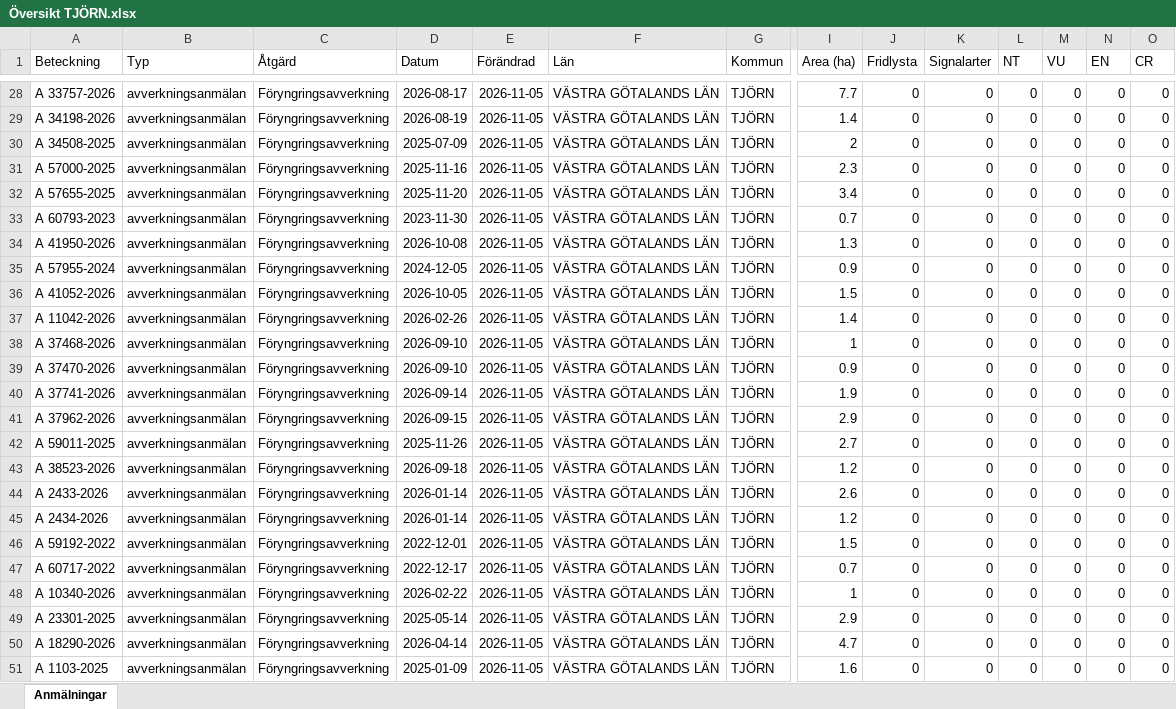
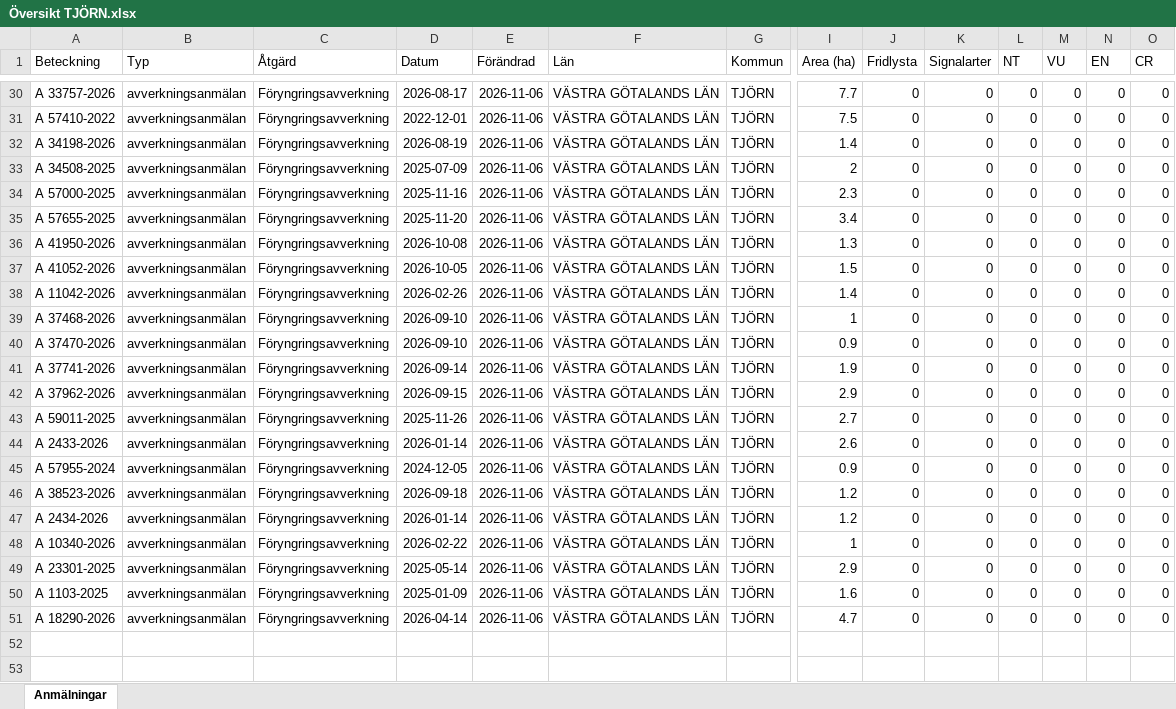
Before and after one commit to klasma/Logging_1419, an Excel workbook: Översikt TJÖRN.xlsx, sheet Anmälningar, drawn as a sheet; only a part is shown, gaps mark what is left out; values as stored, in another font and other column widths than the file's, no borders; removed rows and columns are numbered as before the commit, all else as after; rows hold the shown columns only; the diff covers the shown part only; the diff names each change by its address in the sheet, - before the commit and + after, or states it on an @@ line.

```diff
--- a/Översikt TJÖRN.xlsx (sheet Anmälningar)
+++ b/Översikt TJÖRN.xlsx (sheet Anmälningar)
-E30 (Förändrad): 2026-11-05
+E30 (Förändrad): 2026-11-06
+row 31: A 57410-2022 | avverkningsanmälan | Föryngringsavverkning | 2022-12-01 | 2026-11-06 | VÄSTRA GÖTALANDS LÄN | TJÖRN | 7.5 | 0 | 0 | 0 | 0 | 0 | 0
-E32:E35 (Förändrad): 2026-11-05
+E32:E35 (Förändrad): 2026-11-06
-row 33: A 60793-2023 | avverkningsanmälan | Föryngringsavverkning | 2023-11-30 | 2026-11-05 | VÄSTRA GÖTALANDS LÄN | TJÖRN | 0.7 | 0 | 0 | 0 | 0 | 0 | 0
-E36 (Förändrad): 2026-11-05
+E36 (Förändrad): 2026-11-06
-row 35: A 57955-2024 | avverkningsanmälan | Föryngringsavverkning | 2024-12-05 | 2026-11-05 | VÄSTRA GÖTALANDS LÄN | TJÖRN | 0.9 | 0 | 0 | 0 | 0 | 0 | 0
-E37:E43 (Förändrad): 2026-11-05
+E37:E43 (Förändrad): 2026-11-06
-row 43: A 38523-2026 | avverkningsanmälan | Föryngringsavverkning | 2026-09-18 | 2026-11-05 | VÄSTRA GÖTALANDS LÄN | TJÖRN | 1.2 | 0 | 0 | 0 | 0 | 0 | 0
-E44:E49 (Förändrad): 2026-11-05
+E44:E49 (Förändrad): 2026-11-06
-A45 (Beteckning): A 2434-2026
+A45 (Beteckning): A 57955-2024
-D45 (Datum): 2026-01-14
+D45 (Datum): 2024-12-05
-I45 (Area (ha)): 1.2
+I45 (Area (ha)): 0.9
-A46 (Beteckning): A 59192-2022
+A46 (Beteckning): A 38523-2026
-D46 (Datum): 2022-12-01
+D46 (Datum): 2026-09-18
-I46 (Area (ha)): 1.5
+I46 (Area (ha)): 1.2
-A47 (Beteckning): A 60717-2022
+A47 (Beteckning): A 2434-2026
-D47 (Datum): 2022-12-17
+D47 (Datum): 2026-01-14
-I47 (Area (ha)): 0.7
+I47 (Area (ha)): 1.2
-row 50: A 18290-2026 | avverkningsanmälan | Föryngringsavverkning | 2026-04-14 | 2026-11-05 | VÄSTRA GÖTALANDS LÄN | TJÖRN | 4.7 | 0 | 0 | 0 | 0 | 0 | 0
-E50 (Förändrad): 2026-11-05
+E50 (Förändrad): 2026-11-06
+row 51: A 18290-2026 | avverkningsanmälan | Föryngringsavverkning | 2026-04-14 | 2026-11-06 | VÄSTRA GÖTALANDS LÄN | TJÖRN | 4.7 | 0 | 0 | 0 | 0 | 0 | 0
```
Also changed, not shown: 7 added rows, 5 removed rows and 24 edited cells elsewhere in this sheet, artfynd/A 11250-2026 artfynd.xlsx, artfynd/A 22581-2025 artfynd.xlsx, 46 other files.
